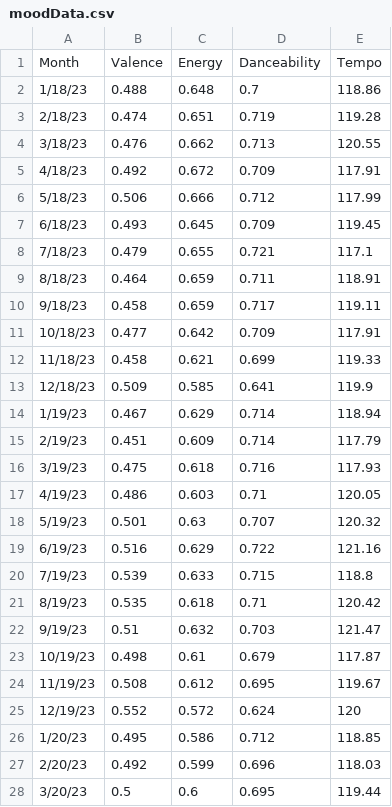
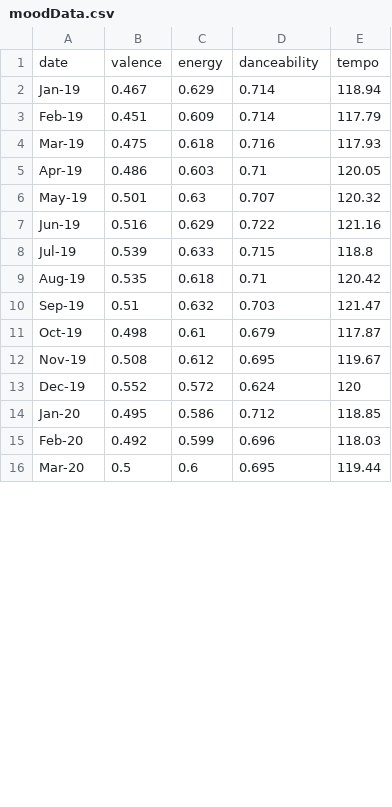
Before and after one commit to asadahmadk/MSDVthesis, a CSV file: moodData.csv, drawn as a sheet; only a part is shown; the diff covers the shown part only.

Commit message:
Update moodData.csv

```diff
--- a/moodData.csv
+++ b/moodData.csv
@@ -1,28 +1,16 @@
-Month, Valence , Energy , Danceability , Tempo
-1/18/23,0.488,0.648,0.7,118.86
-2/18/23,0.474,0.651,0.719,119.28
-3/18/23,0.476,0.662,0.713,120.55
-4/18/23,0.492,0.672,0.709,117.91
-5/18/23,0.506,0.666,0.712,117.99
-6/18/23,0.493,0.645,0.709,119.45
-7/18/23,0.479,0.655,0.721,117.1
-8/18/23,0.464,0.659,0.711,118.91
-9/18/23,0.458,0.659,0.717,119.11
-10/18/23,0.477,0.642,0.709,117.91
-11/18/23,0.458,0.621,0.699,119.33
-12/18/23,0.509,0.585,0.641,119.9
-1/19/23,0.467,0.629,0.714,118.94
-2/19/23,0.451,0.609,0.714,117.79
-3/19/23,0.475,0.618,0.716,117.93
-4/19/23,0.486,0.603,0.71,120.05
-5/19/23,0.501,0.63,0.707,120.32
-6/19/23,0.516,0.629,0.722,121.16
-7/19/23,0.539,0.633,0.715,118.8
-8/19/23,0.535,0.618,0.71,120.42
-9/19/23,0.51,0.632,0.703,121.47
-10/19/23,0.498,0.61,0.679,117.87
-11/19/23,0.508,0.612,0.695,119.67
-12/19/23,0.552,0.572,0.624,120
-1/20/23,0.495,0.586,0.712,118.85
-2/20/23,0.492,0.599,0.696,118.03
-3/20/23,0.5,0.6,0.695,119.44
+date,valence,energy,danceability,tempo
+Jan-19,0.467,0.629,0.714,118.94
+Feb-19,0.451,0.609,0.714,117.79
+Mar-19,0.475,0.618,0.716,117.93
+Apr-19,0.486,0.603,0.71,120.05
+May-19,0.501,0.63,0.707,120.32
+Jun-19,0.516,0.629,0.722,121.16
+Jul-19,0.539,0.633,0.715,118.8
+Aug-19,0.535,0.618,0.71,120.42
+Sep-19,0.51,0.632,0.703,121.47
+Oct-19,0.498,0.61,0.679,117.87
+Nov-19,0.508,0.612,0.695,119.67
+Dec-19,0.552,0.572,0.624,120
+Jan-20,0.495,0.586,0.712,118.85
+Feb-20,0.492,0.599,0.696,118.03
+Mar-20,0.5,0.6,0.695,119.44
```
Also changed, not shown: 2 removed rows and 33 edited cells elsewhere in this file.
